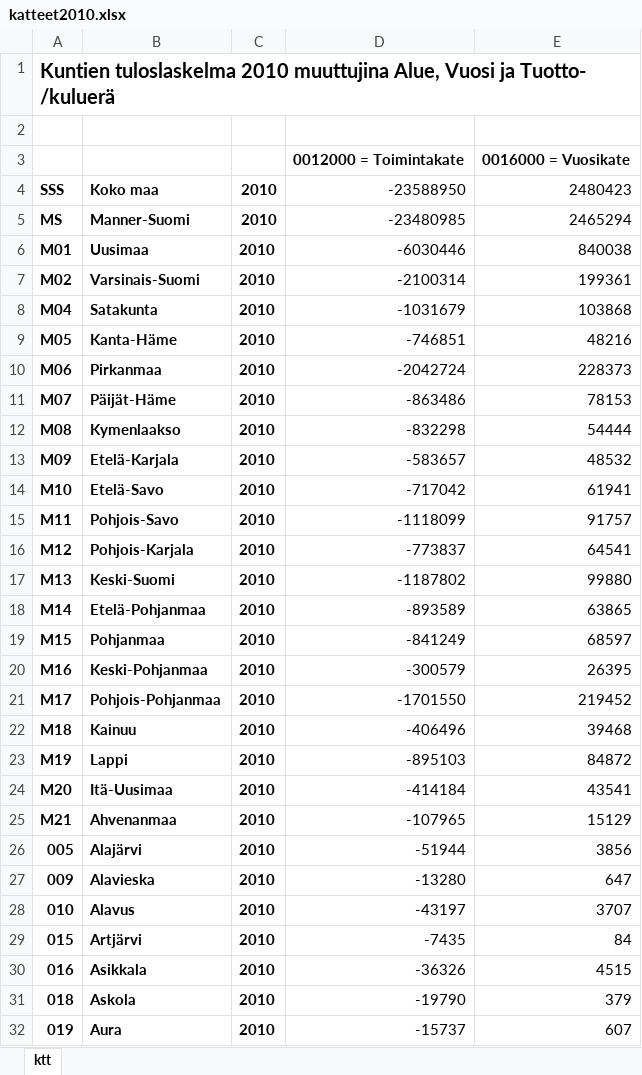
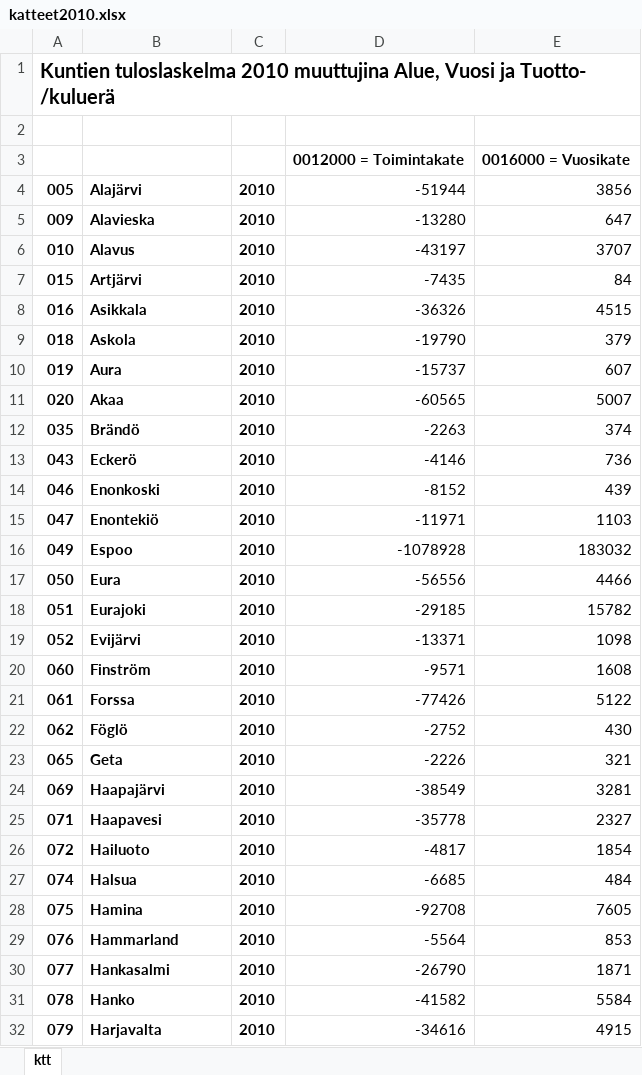
Before and after one commit to EeroAnt/ML-draftarea, an Excel workbook: talousdata/katteet2010.xlsx, sheet ktt, drawn as a sheet; only a part is shown; the shorter side is filled out with more unchanged rows; values as stored, in another font and other column widths than the file's, no borders; the diff covers the shown part only; the diff names each change by its address in the sheet, - before the commit and + after, or states it on an @@ line.

```diff
--- a/talousdata/katteet2010.xlsx (sheet ktt)
+++ b/talousdata/katteet2010.xlsx (sheet ktt)
-row 4: SSS | Koko maa | 2010 | -23588950 | 2480423
-row 5: MS | Manner-Suomi | 2010 | -23480985 | 2465294
-row 6: M01 | Uusimaa | 2010 | -6030446 | 840038
-row 7: M02 | Varsinais-Suomi | 2010 | -2100314 | 199361
-row 8: M04 | Satakunta | 2010 | -1031679 | 103868
-row 9: M05 | Kanta-Häme | 2010 | -746851 | 48216
-row 10: M06 | Pirkanmaa | 2010 | -2042724 | 228373
-row 11: M07 | Päijät-Häme | 2010 | -863486 | 78153
-row 12: M08 | Kymenlaakso | 2010 | -832298 | 54444
-row 13: M09 | Etelä-Karjala | 2010 | -583657 | 48532
-row 14: M10 | Etelä-Savo | 2010 | -717042 | 61941
-row 15: M11 | Pohjois-Savo | 2010 | -1118099 | 91757
-row 16: M12 | Pohjois-Karjala | 2010 | -773837 | 64541
-row 17: M13 | Keski-Suomi | 2010 | -1187802 | 99880
-row 18: M14 | Etelä-Pohjanmaa | 2010 | -893589 | 63865
-row 19: M15 | Pohjanmaa | 2010 | -841249 | 68597
-row 20: M16 | Keski-Pohjanmaa | 2010 | -300579 | 26395
-row 21: M17 | Pohjois-Pohjanmaa | 2010 | -1701550 | 219452
-row 22: M18 | Kainuu | 2010 | -406496 | 39468
-row 23: M19 | Lappi | 2010 | -895103 | 84872
-row 24: M20 | Itä-Uusimaa | 2010 | -414184 | 43541
-row 25: M21 | Ahvenanmaa | 2010 | -107965 | 15129
```
Also changed, not shown: 33 removed rows elsewhere in this sheet, talousdata/katteet2002_2006.xlsx, talousdata/katteet2008.xlsx, 6 other files.
